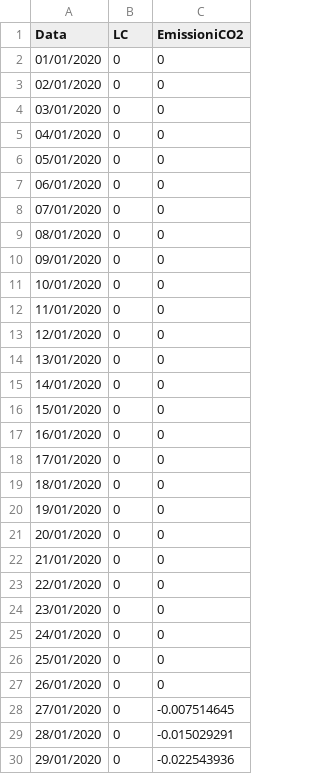
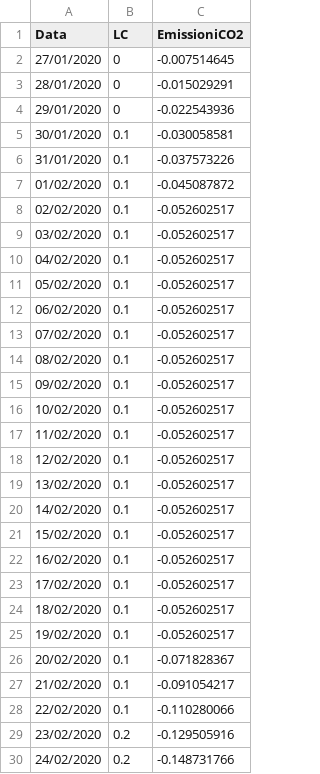
Before and after one commit to irenesass/dj, a CSV file: EmissioniC02Ita.csv, drawn as a sheet; only a part is shown; the shorter side is filled out with more unchanged rows; the diff names each change by its address in the sheet, - before the commit and + after, or states it on an @@ line.

Commit message:
Add files via upload

```diff
--- a/EmissioniC02Ita.csv
+++ b/EmissioniC02Ita.csv
-row 2: 01/01/2020 | 0 | 0
-row 3: 02/01/2020 | 0 | 0
-row 4: 03/01/2020 | 0 | 0
-row 5: 04/01/2020 | 0 | 0
-row 6: 05/01/2020 | 0 | 0
-row 7: 06/01/2020 | 0 | 0
-row 8: 07/01/2020 | 0 | 0
-row 9: 08/01/2020 | 0 | 0
-row 10: 09/01/2020 | 0 | 0
-row 11: 10/01/2020 | 0 | 0
-row 12: 11/01/2020 | 0 | 0
-row 13: 12/01/2020 | 0 | 0
-row 14: 13/01/2020 | 0 | 0
-row 15: 14/01/2020 | 0 | 0
-row 16: 15/01/2020 | 0 | 0
-row 17: 16/01/2020 | 0 | 0
-row 18: 17/01/2020 | 0 | 0
-row 19: 18/01/2020 | 0 | 0
-row 20: 19/01/2020 | 0 | 0
-row 21: 20/01/2020 | 0 | 0
-row 22: 21/01/2020 | 0 | 0
-row 23: 22/01/2020 | 0 | 0
-row 24: 23/01/2020 | 0 | 0
-row 25: 24/01/2020 | 0 | 0
-row 26: 25/01/2020 | 0 | 0
-row 27: 26/01/2020 | 0 | 0
```
